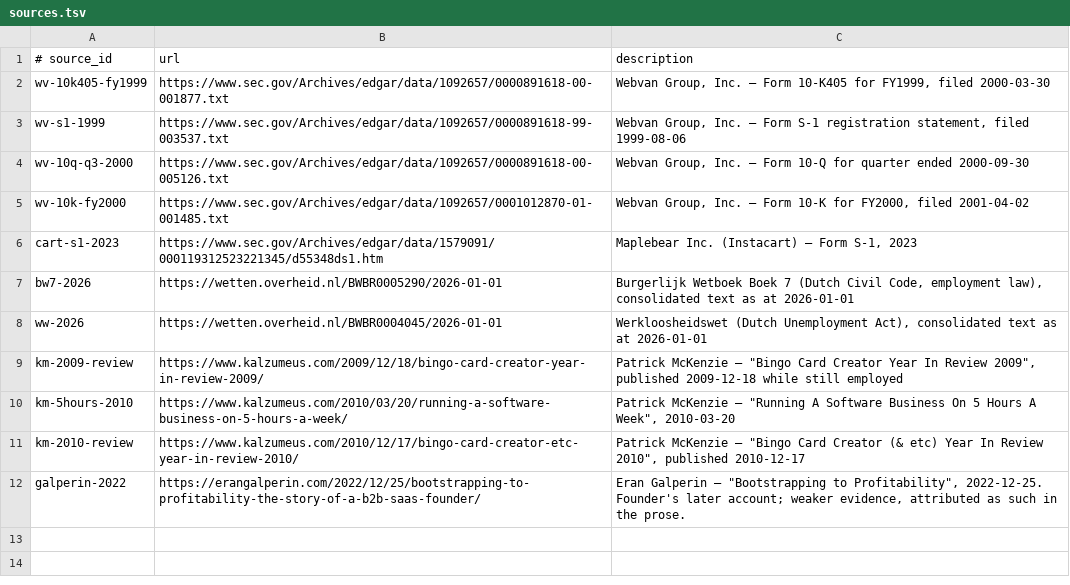
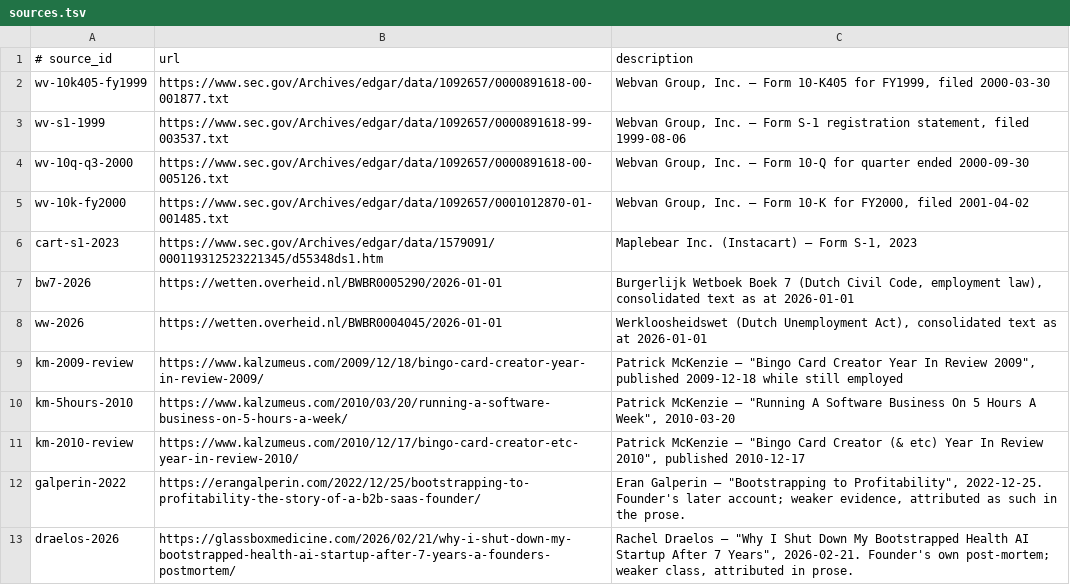
Before and after one commit to AnthonyKot/going-concern, a TSV file: checks/sources.tsv, drawn as a sheet; the diff names each change by its address in the sheet, - before the commit and + after, or states it on an @@ line.

```diff
--- a/checks/sources.tsv
+++ b/checks/sources.tsv
+row 13: draelos-2026 | https://glassboxmedicine.com/2026/02/21/why-i-shut-down-my-bootstrapped-health-ai-startup-after-7-years-a-founders-postmortem/ | Rachel Draelos — "Why I Shut Down My Bootstrapped Health AI Startup After 7 Years", 2026-02-21. Founder's own post-mortem; weaker class, attributed in prose.
```
Also changed, not shown: checks/claims.tsv, 5 other files.
